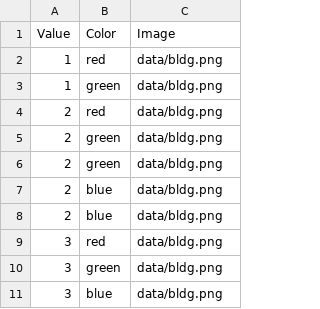
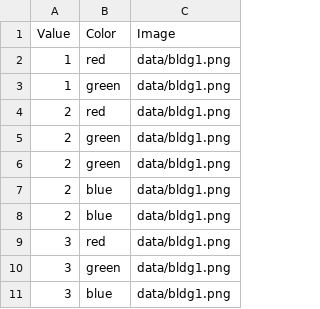
Before and after one commit to colinw7/CQCharts, a CSV file: data/data/distrib_color.csv, drawn as a sheet.

```diff
--- a/data/data/distrib_color.csv
+++ b/data/data/distrib_color.csv
@@ -1,11 +1,11 @@
 Value,Color,Image
-1,red,data/bldg.png
-1,green,data/bldg.png
-2,red,data/bldg.png
-2,green,data/bldg.png
-2,green,data/bldg.png
-2,blue,data/bldg.png
-2,blue,data/bldg.png
-3,red,data/bldg.png
-3,green,data/bldg.png
-3,blue,data/bldg.png
+1,red,data/bldg1.png
+1,green,data/bldg1.png
+2,red,data/bldg1.png
+2,green,data/bldg1.png
+2,green,data/bldg1.png
+2,blue,data/bldg1.png
+2,blue,data/bldg1.png
+3,red,data/bldg1.png
+3,green,data/bldg1.png
+3,blue,data/bldg1.png
```
Also changed, not shown: 41 other files.
